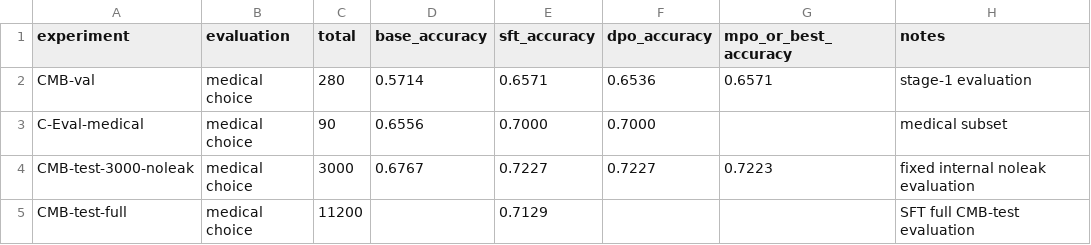
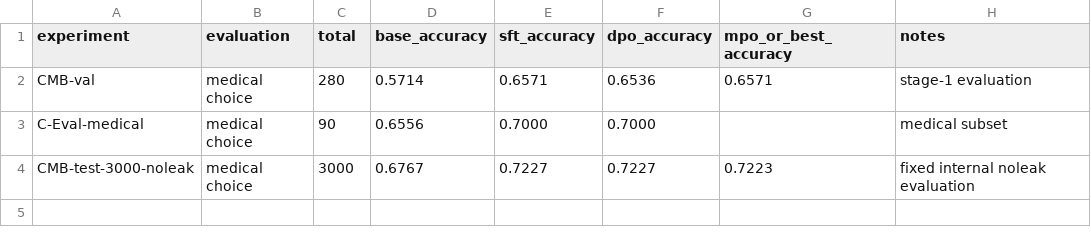
Before and after one commit to hxyhxyhxy123/MedAlign-RLBench, a CSV file: results/choice_qa_summary.csv, drawn as a sheet.

Commit message:
Clean public README and result summaries

```diff
--- a/results/choice_qa_summary.csv
+++ b/results/choice_qa_summary.csv
@@ -4,2 +4 @@ C-Eval-medical,medical choice,90,0.6556,0.7000,0.7000,,medical subset
 CMB-test-3000-noleak,medical choice,3000,0.6767,0.7227,0.7227,0.7223,fixed internal noleak evaluation
-CMB-test-full,medical choice,11200,,0.7129,,,SFT full CMB-test evaluation
```
Also changed, not shown: results/alignment_ablation_summary.csv, 14 other files.
